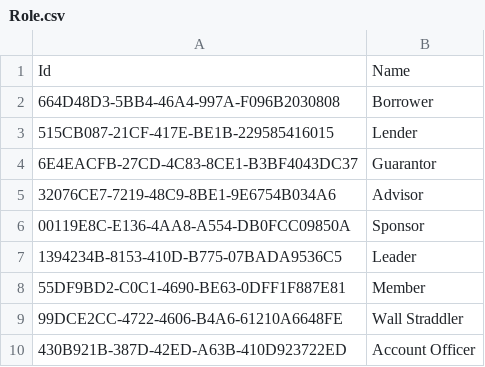
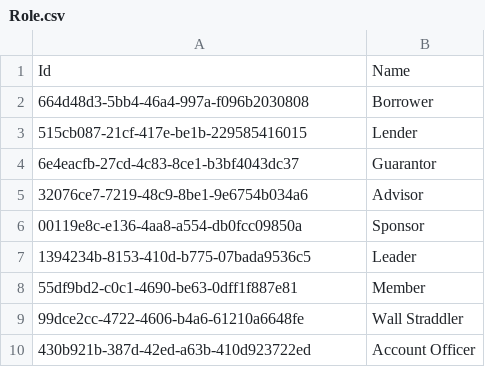
Before and after one commit to MartinBenjamin/AngularCore, a CSV file: Data/Role.csv, drawn as a sheet.

```diff
--- a/Data/Role.csv
+++ b/Data/Role.csv
@@ -1,10 +1,10 @@
 Id,Name
-664D48D3-5BB4-46A4-997A-F096B2030808,Borrower
-515CB087-21CF-417E-BE1B-229585416015,Lender
-6E4EACFB-27CD-4C83-8CE1-B3BF4043DC37,Guarantor
-32076CE7-7219-48C9-8BE1-9E6754B034A6,Advisor
-00119E8C-E136-4AA8-A554-DB0FCC09850A,Sponsor
-1394234B-8153-410D-B775-07BADA9536C5,Leader
-55DF9BD2-C0C1-4690-BE63-0DFF1F887E81,Member
-99DCE2CC-4722-4606-B4A6-61210A6648FE,Wall Straddler
-430B921B-387D-42ED-A63B-410D923722ED,Account Officer
+664d48d3-5bb4-46a4-997a-f096b2030808,Borrower
+515cb087-21cf-417e-be1b-229585416015,Lender
+6e4eacfb-27cd-4c83-8ce1-b3bf4043dc37,Guarantor
+32076ce7-7219-48c9-8be1-9e6754b034a6,Advisor
+00119e8c-e136-4aa8-a554-db0fcc09850a,Sponsor
+1394234b-8153-410d-b775-07bada9536c5,Leader
+55df9bd2-c0c1-4690-be63-0dff1f887e81,Member
+99dce2cc-4722-4606-b4a6-61210a6648fe,Wall Straddler
+430b921b-387d-42ed-a63b-410d923722ed,Account Officer
```
Also changed, not shown: 1 other file.
